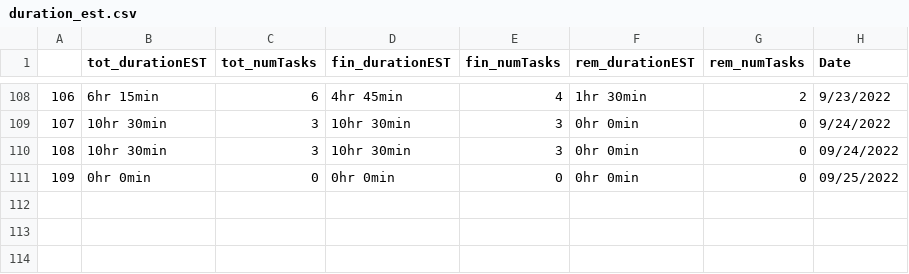
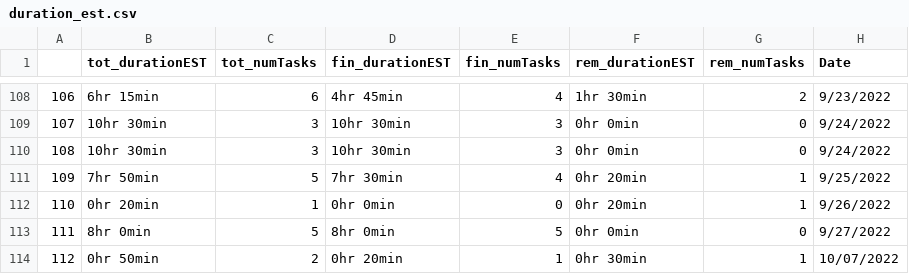
Before and after one commit to AndyLeeProjects/notion_automation, a CSV file: Data/duration_est.csv, drawn as a sheet; only a part is shown, gaps mark what is left out; addresses are those after the commit; the diff names each change by its address in the sheet, - before the commit and + after, or states it on an @@ line.

```diff
--- a/Data/duration_est.csv
+++ b/Data/duration_est.csv
-H110 (Date): 09/24/2022
+H110 (Date): 9/24/2022
+row 111: 109 | 7hr 50min | 5 | 7hr 30min | 4 | 0hr 20min | 1 | 9/25/2022
@@ column A renumbered in row 112 @@
-B112 (tot_durationEST): 0hr 0min
+B112 (tot_durationEST): 0hr 20min
-C112 (tot_numTasks): 0
+C112 (tot_numTasks): 1
-F112 (rem_durationEST): 0hr 0min
+F112 (rem_durationEST): 0hr 20min
-G112 (rem_numTasks): 0
+G112 (rem_numTasks): 1
-H112 (Date): 09/25/2022
+H112 (Date): 9/26/2022
+row 113: 111 | 8hr 0min | 5 | 8hr 0min | 5 | 0hr 0min | 0 | 9/27/2022
+row 114: 112 | 0hr 50min | 2 | 0hr 20min | 1 | 0hr 30min | 1 | 10/07/2022
```
Also changed, not shown: Data/all_dat.csv, Data/morning_routine.csv, 2 other files.
